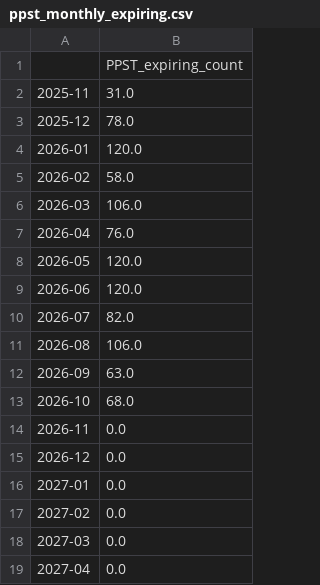
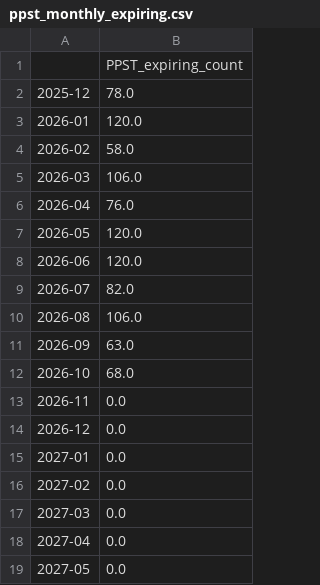
Before and after one commit to WWatson2000/DT603, a CSV file: accreditation_outputs/ppst_monthly_expiring.csv, drawn as a sheet.

```diff
--- a/accreditation_outputs/ppst_monthly_expiring.csv
+++ b/accreditation_outputs/ppst_monthly_expiring.csv
@@ -1,3 +1,2 @@
 ,PPST_expiring_count
-2025-11,31.0
 2025-12,78.0
@@ -19 +18,2 @@
 2027-04,0.0
+2027-05,0.0
```
Also changed, not shown: accreditation_outputs/monthly_expiring_by_title.csv, accreditation_outputs/monthly_expiring_totals.csv, 6 other files.
